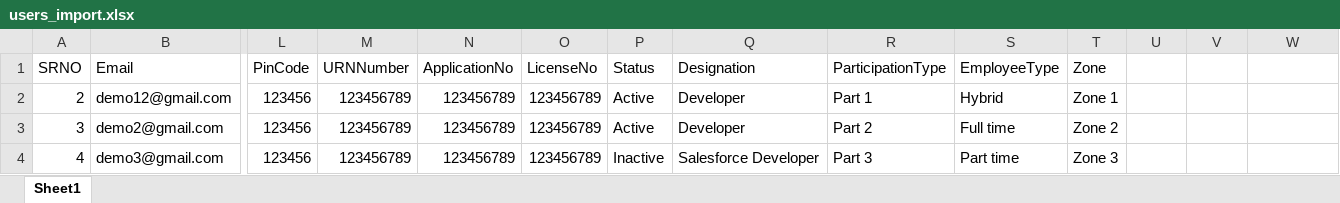
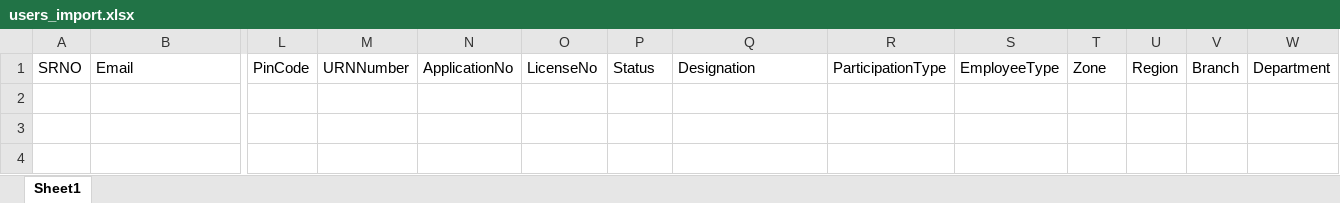
Before and after one commit to ajaykumardw/nextjs_lms_project, an Excel workbook: public/sample/users_import.xlsx, sheet Sheet1, drawn as a sheet; only a part is shown, gaps mark what is left out; values as stored, in another font and other column widths than the file's, no borders; charts and pictures not drawn; rows hold the shown columns only; the diff names each change by its address in the sheet, - before the commit and + after, or states it on an @@ line.

Commit message:
Changes of import user

```diff
--- a/public/sample/users_import.xlsx (sheet Sheet1)
+++ b/public/sample/users_import.xlsx (sheet Sheet1)
-U1: (empty)
+U1: Region
-V1: (empty)
+V1: Branch
-W1: (empty)
+W1: Department
-row 2: 2 | demo12@gmail.com | 123456 | 123456789 | 123456789 | 123456789 | Active | Developer | Part 1 | Hybrid | Zone 1
-row 3: 3 | demo2@gmail.com | 123456 | 123456789 | 123456789 | 123456789 | Active | Developer | Part 2 | Full time | Zone 2
-row 4: 4 | demo3@gmail.com | 123456 | 123456789 | 123456789 | 123456789 | Inactive | Salesforce Developer | Part 3 | Part time | Zone 3
```
Also changed, not shown: charts or pictures, 1 other file.
